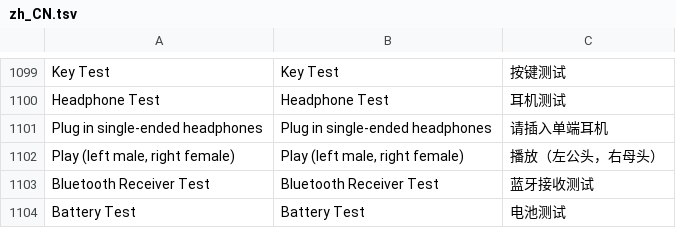
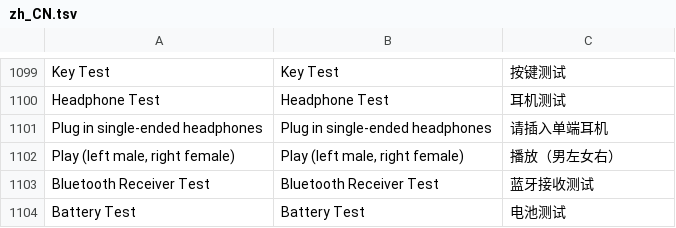
Before and after one commit to DiamondBond/q2-langs, a TSV file: lang/zh_CN.tsv, drawn as a sheet; only a part is shown, gaps mark what is left out.

```diff
--- a/lang/zh_CN.tsv
+++ b/lang/zh_CN.tsv
@@ -1101,3 +1101,3 @@ Headphone Test	Headphone Test	耳机测试
 Plug in single-ended headphones	Plug in single-ended headphones	请插入单端耳机
-Play (left male, right female)	Play (left male, right female)	播放（左公头，右母头）
+Play (left male, right female)	Play (left male, right female)	播放（男左女右）
 Bluetooth Receiver Test	Bluetooth Receiver Test	蓝牙接收测试
```
Also changed, not shown: lang/de.tsv, lang/th.tsv, 2 other files.
